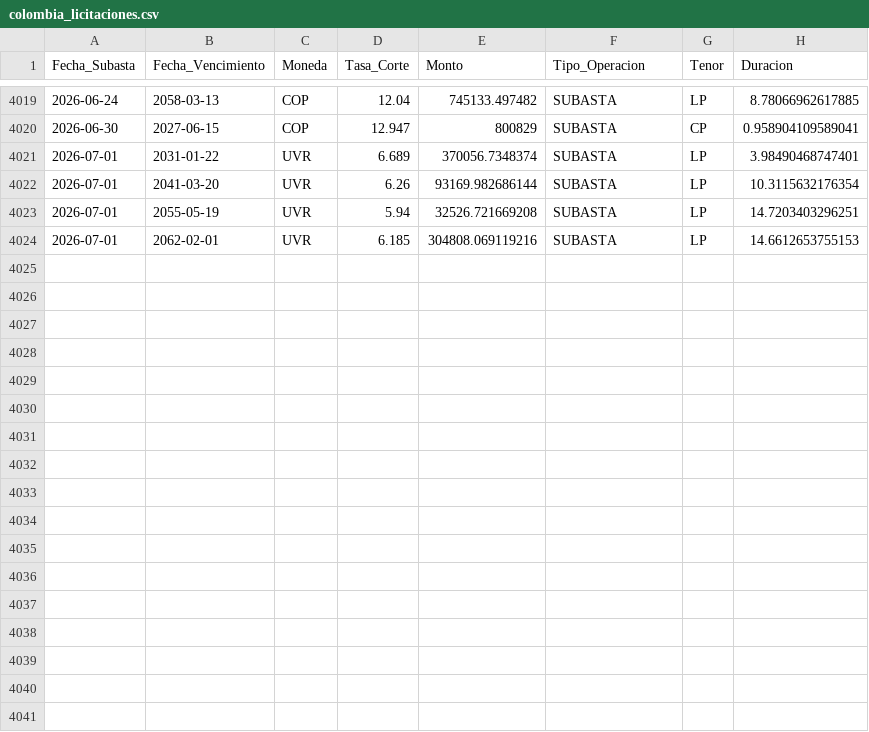
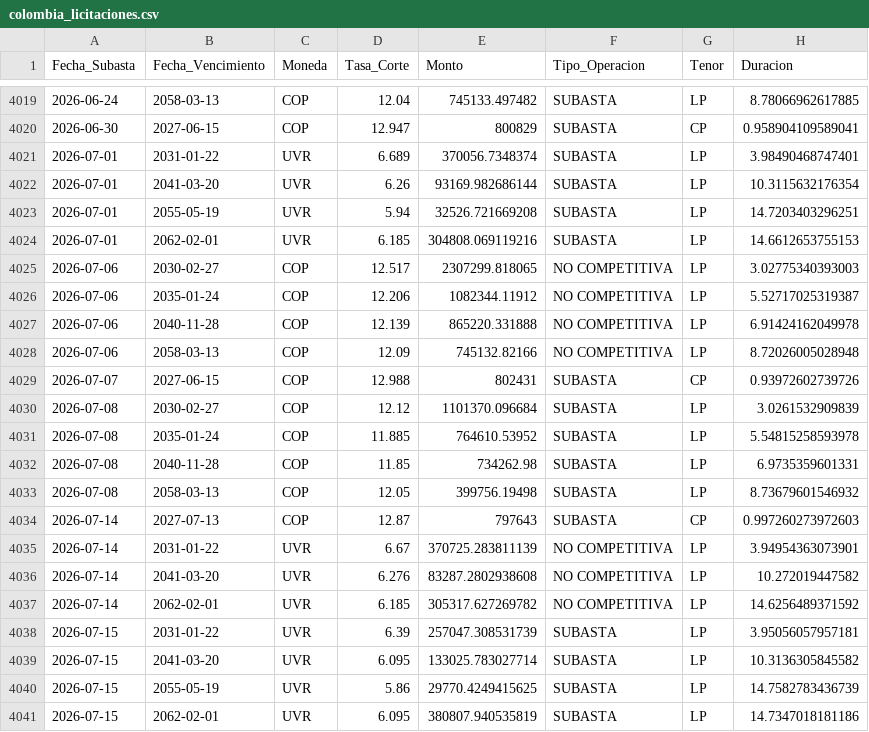
Before and after one commit to lbonjean-code/sovereign-debt-issuance, a CSV file: data/colombia_licitaciones.csv, drawn as a sheet; only a part is shown, gaps mark what is left out.

Commit message:
Refresh pipeline data from file server (2026-07-20 run)
Sync local data/ with the file-server outputs from today's manual run:
Colombia issuance (via URL fix), Chile UF through 07-20, Mexico/SA/Colombia
debt, holdings, maturity, etc. Deploy bundles this folder, so keeping it
current keeps the live app in sync with the pipeline.

```diff
--- a/data/colombia_licitaciones.csv
+++ b/data/colombia_licitaciones.csv
@@ -4024 +4024,18 @@
 2026-07-01,2062-02-01,"UVR",6.185,304808.069119216,"SUBASTA","LP",14.6612653755153
+2026-07-06,2030-02-27,"COP",12.517,2307299.818065,"NO COMPETITIVA","LP",3.02775340393003
+2026-07-06,2035-01-24,"COP",12.206,1082344.11912,"NO COMPETITIVA","LP",5.52717025319387
+2026-07-06,2040-11-28,"COP",12.139,865220.331888,"NO COMPETITIVA","LP",6.91424162049978
+2026-07-06,2058-03-13,"COP",12.09,745132.82166,"NO COMPETITIVA","LP",8.72026005028948
+2026-07-07,2027-06-15,"COP",12.988,802431,"SUBASTA","CP",0.93972602739726
+2026-07-08,2030-02-27,"COP",12.12,1101370.096684,"SUBASTA","LP",3.0261532909839
+2026-07-08,2035-01-24,"COP",11.885,764610.53952,"SUBASTA","LP",5.54815258593978
+2026-07-08,2040-11-28,"COP",11.85,734262.98,"SUBASTA","LP",6.9735359601331
+2026-07-08,2058-03-13,"COP",12.05,399756.19498,"SUBASTA","LP",8.73679601546932
+2026-07-14,2027-07-13,"COP",12.87,797643,"SUBASTA","CP",0.997260273972603
+2026-07-14,2031-01-22,"UVR",6.67,370725.283811139,"NO COMPETITIVA","LP",3.94954363073901
+2026-07-14,2041-03-20,"UVR",6.276,83287.2802938608,"NO COMPETITIVA","LP",10.272019447582
+2026-07-14,2062-02-01,"UVR",6.185,305317.627269782,"NO COMPETITIVA","LP",14.6256489371592
+2026-07-15,2031-01-22,"UVR",6.39,257047.308531739,"SUBASTA","LP",3.95056057957181
+2026-07-15,2041-03-20,"UVR",6.095,133025.783027714,"SUBASTA","LP",10.3136305845582
+2026-07-15,2055-05-19,"UVR",5.86,29770.4249415625,"SUBASTA","LP",14.7582783436739
+2026-07-15,2062-02-01,"UVR",6.095,380807.940535819,"SUBASTA","LP",14.7347018181186
```
Also changed, not shown: data/chile_uf.csv, data/mexico_holdings.csv, 1 other file.
